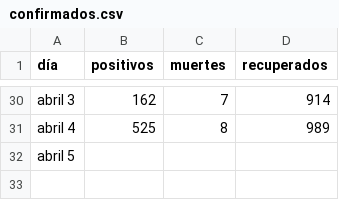
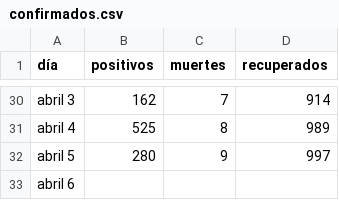
Before and after one commit to zodiacwebdevelopment/webdev, a CSV file: docs/csv/confirmados.csv, drawn as a sheet; only a part is shown, gaps mark what is left out.

Commit message:
Update confirmados.csv

```diff
--- a/docs/csv/confirmados.csv
+++ b/docs/csv/confirmados.csv
@@ -31,2 +31,3 @@ abril 3,162,7,914
 abril 4,525,8,989
-abril 5,,,
+abril 5,280,9,997
+abril 6,,,
```
